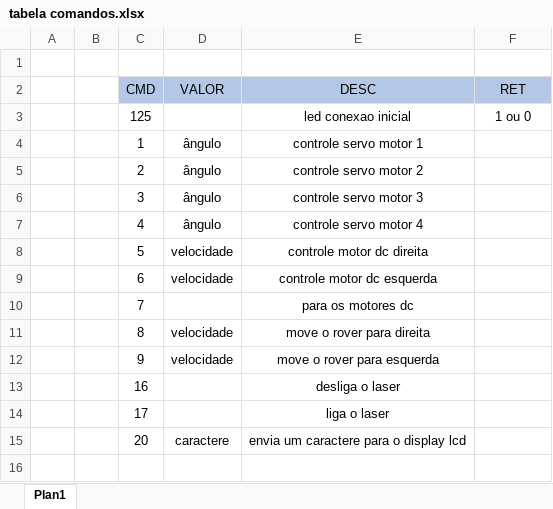
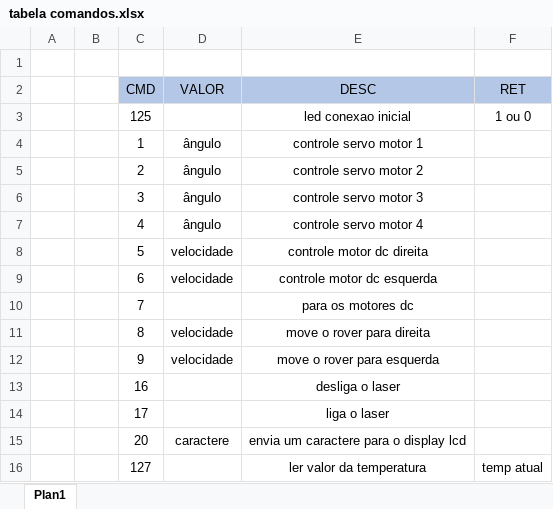
Before and after one commit to CaioPegoraro/ProjetoFinalMic, an Excel workbook: tabela comandos.xlsx, sheet Plan1, drawn as a sheet; values as stored, in another font and other column widths than the file's, no borders; the diff names each change by its address in the sheet, - before the commit and + after, or states it on an @@ line.

Commit message:
- codigo do sensor de temperatura - implementacao da leitura da temperatura pelo painel de controle - correcoes de problemas gerais (eletricos)

```diff
--- a/tabela comandos.xlsx (sheet Plan1)
+++ b/tabela comandos.xlsx (sheet Plan1)
+row 16:  |  | 127 |  | ler valor da temperatura | temp atual
```
Also changed, not shown: 19 other files.
